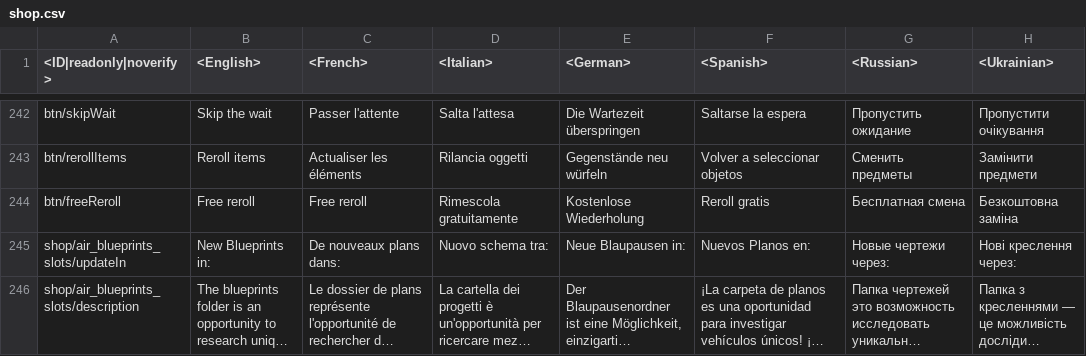
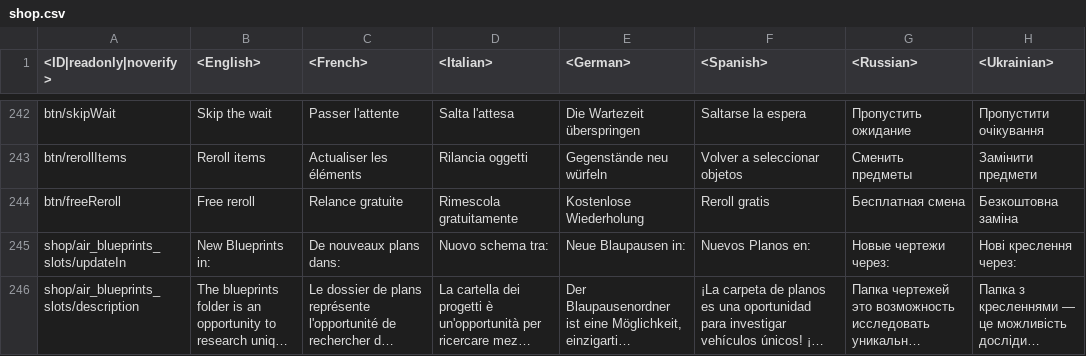
Before and after one commit to gszabi99/War-Thunder-Mobile-Datamine, a CSV file: lang.vromfs.bin_u/lang/shop.csv, drawn as a sheet; only a part is shown, gaps mark what is left out; long unchanged cells end in …; the diff covers the shown part only; the diff names each change by its address in the sheet, - before the commit and + after, or states it on an @@ line.

```diff
--- a/lang.vromfs.bin_u/lang/shop.csv
+++ b/lang.vromfs.bin_u/lang/shop.csv
-C244 (<French>): Free reroll
+C244 (<French>): Relance gratuite
```
Also changed, not shown: 38 edited cells elsewhere in this file, lang.vromfs.bin_u/lang/menu_options.csv, lang.vromfs.bin_u/lang/missions_hints.csv, 53 other files.
